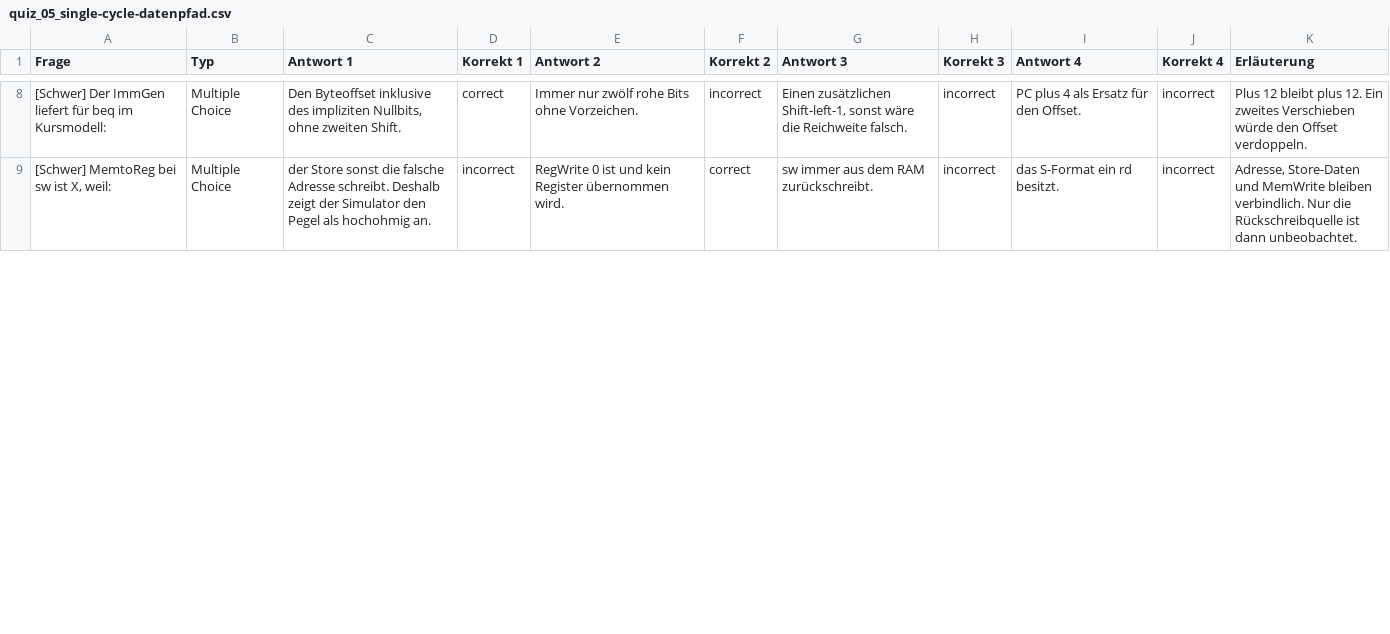
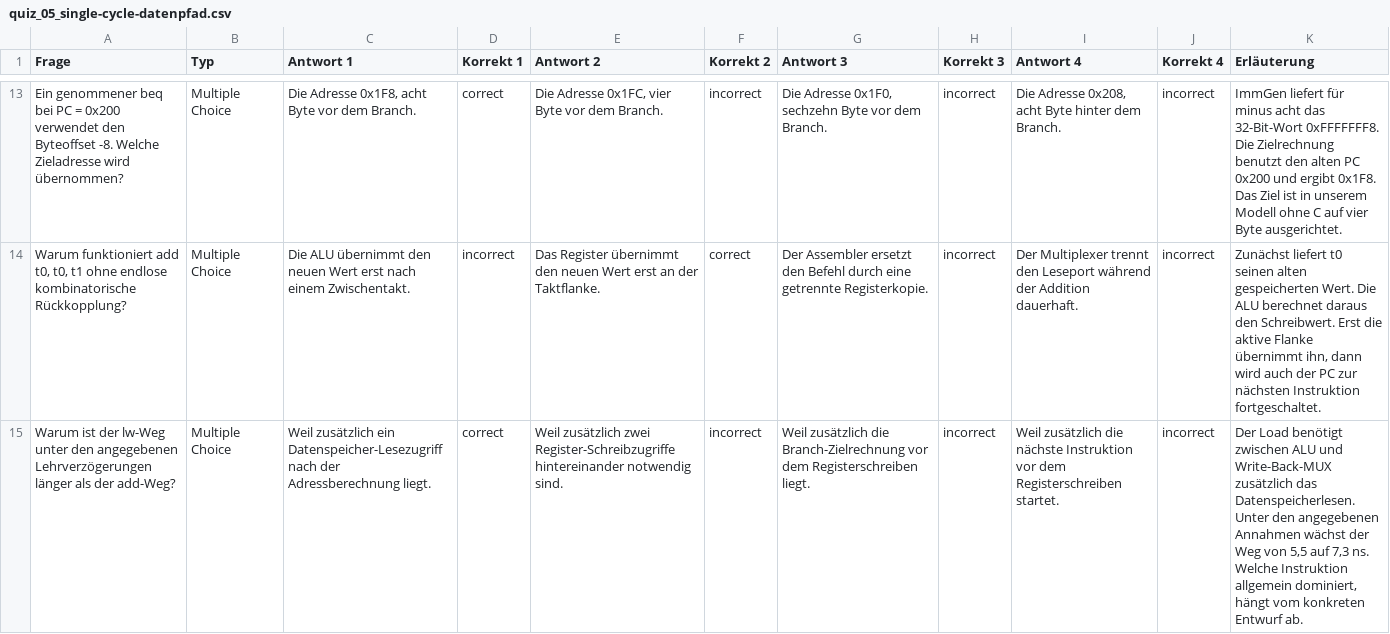
Before and after one commit to dantschi/mct1, a CSV file: quizacademy/quiz_05_single-cycle-datenpfad.csv, drawn as a sheet; only a part is shown, gaps mark what is left out; addresses are those after the commit; the diff covers the shown part only; the diff names each change by its address in the sheet, - before the commit and + after, or states it on an @@ line.

Commit message:
Überarbeite Vorlesung 5 mit Skriptnotizen, Datenpfadgrafiken, Papieraufgaben und Quiz

```diff
--- a/quizacademy/quiz_05_single-cycle-datenpfad.csv
+++ b/quizacademy/quiz_05_single-cycle-datenpfad.csv
-A13 (Frage): [Schwer] Der ImmGen liefert für beq im Kursmodell:
+A13 (Frage): Ein genommener beq bei PC = 0x200 verwendet den Byteoffset -8. Welche Zieladresse wird übernommen?
-C13 (Antwort 1): Den Byteoffset inklusive des impliziten Nullbits, ohne zweiten Shift.
+C13 (Antwort 1): Die Adresse 0x1F8, acht Byte vor dem Branch.
-E13 (Antwort 2): Immer nur zwölf rohe Bits ohne Vorzeichen.
+E13 (Antwort 2): Die Adresse 0x1FC, vier Byte vor dem Branch.
-G13 (Antwort 3): Einen zusätzlichen Shift-left-1, sonst wäre die Reichweite falsch.
+G13 (Antwort 3): Die Adresse 0x1F0, sechzehn Byte vor dem Branch.
-I13 (Antwort 4): PC plus 4 als Ersatz für den Offset.
+I13 (Antwort 4): Die Adresse 0x208, acht Byte hinter dem Branch.
-K13 (Erläuterung): Plus 12 bleibt plus 12. Ein zweites Verschieben würde den Offset verdoppeln.
+K13 (Erläuterung): ImmGen liefert für minus acht das 32-Bit-Wort 0xFFFFFFF8. Die Zielrechnung benutzt den alten PC 0x200 und ergibt 0x1F8. Das Ziel ist in unserem Modell ohne C auf vier Byte ausgerichtet.
-A14 (Frage): [Schwer] MemtoReg bei sw ist X, weil:
+A14 (Frage): Warum funktioniert add t0, t0, t1 ohne endlose kombinatorische Rückkopplung?
-C14 (Antwort 1): der Store sonst die falsche Adresse schreibt. Deshalb zeigt der Simulator den Pegel als hochohmig an.
+C14 (Antwort 1): Die ALU übernimmt den neuen Wert erst nach einem Zwischentakt.
-E14 (Antwort 2): RegWrite 0 ist und kein Register übernommen wird.
+E14 (Antwort 2): Das Register übernimmt den neuen Wert erst an der Taktflanke.
-G14 (Antwort 3): sw immer aus dem RAM zurückschreibt.
+G14 (Antwort 3): Der Assembler ersetzt den Befehl durch eine getrennte Registerkopie.
-I14 (Antwort 4): das S-Format ein rd besitzt.
+I14 (Antwort 4): Der Multiplexer trennt den Leseport während der Addition dauerhaft.
-K14 (Erläuterung): Adresse, Store-Daten und MemWrite bleiben verbindlich. Nur die Rückschreibquelle ist dann unbeobachtet.
+K14 (Erläuterung): Zunächst liefert t0 seinen alten gespeicherten Wert. Die ALU berechnet daraus den Schreibwert. Erst die aktive Flanke übernimmt ihn, dann wird auch der PC zur nächsten Instruktion fortgeschaltet.
+row 15: Warum ist der lw-Weg unter den angegebenen Lehrverzögerungen länger als der add-Weg? | Multiple Choice | Weil zusätzlich ein Datenspeicher-Lesezugriff nach der Adressberechnung liegt. | correct | Weil zusätzlich zwei Register-Schreibzugriffe hintereinander notwendig sind. | incorrect | Weil zusätzlich die Branch-Zielrechnung vor dem Registerschreiben liegt. | incorrect | Weil zusätzlich die nächste Instruktion vor dem Registerschreiben startet. | incorrect | Der Load benötigt zwischen ALU und Write-Back-MUX zusätzlich das Datenspeicherlesen. Unter den angegebenen Annahmen wächst der Weg von 5,5 auf 7,3 ns. Welche Instruktion allgemein dominiert, hängt vom konkreten Entwurf ab.
```
Also changed, not shown: 8 added rows, 3 removed rows and 30 edited cells elsewhere in this file, 19 other files.
